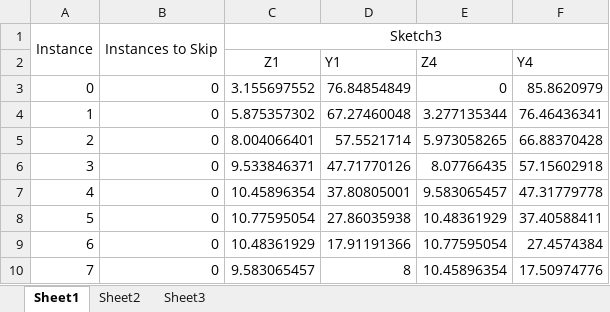
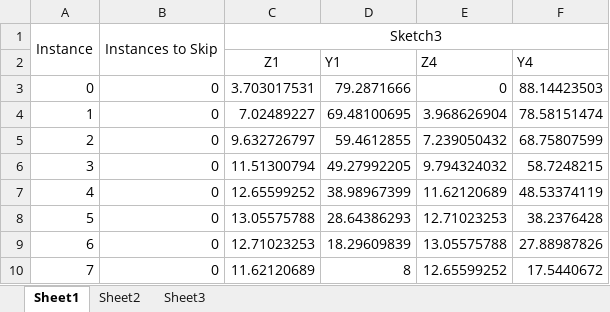
Before and after one commit to tomriis/UltrasoundModels, an Excel workbook: UltrasoundModels/TransducerDimensions/throughTransmitColumnCoordinates.xlsm, sheet Sheet1, drawn as a sheet; values as stored, in another font and other column widths than the file's, no borders; the diff names each change by its address in the sheet, - before the commit and + after, or states it on an @@ line.

```diff
--- a/UltrasoundModels/TransducerDimensions/throughTransmitColumnCoordinates.xlsm (sheet Sheet1)
+++ b/UltrasoundModels/TransducerDimensions/throughTransmitColumnCoordinates.xlsm (sheet Sheet1)
-C3 (Z1): 3.155697552
+C3 (Z1): 3.703017531
-D3 (Y1): 76.84854849
+D3 (Y1): 79.2871666
-F3 (Y4): 85.8620979
+F3 (Y4): 88.14423503
-C4 (Z1): 5.875357302
+C4 (Z1): 7.02489227
-D4 (Y1): 67.27460048
+D4 (Y1): 69.48100695
-E4 (Z4): 3.277135344
+E4 (Z4): 3.968626904
-F4 (Y4): 76.46436341
+F4 (Y4): 78.58151474
-C5 (Z1): 8.004066401
+C5 (Z1): 9.632726797
-D5 (Y1): 57.5521714
+D5 (Y1): 59.4612855
-E5 (Z4): 5.973058265
+E5 (Z4): 7.239050432
-F5 (Y4): 66.88370428
+F5 (Y4): 68.75807599
-C6 (Z1): 9.533846371
+C6 (Z1): 11.51300794
-D6 (Y1): 47.71770126
+D6 (Y1): 49.27992205
-E6 (Z4): 8.07766435
+E6 (Z4): 9.794324032
-F6 (Y4): 57.15602918
+F6 (Y4): 58.7248215
-C7 (Z1): 10.45896354
+C7 (Z1): 12.65599252
-D7 (Y1): 37.80805001
+D7 (Y1): 38.98967399
-E7 (Z4): 9.583065457
+E7 (Z4): 11.62120689
-F7 (Y4): 47.31779778
+F7 (Y4): 48.53374119
-C8 (Z1): 10.77595054
+C8 (Z1): 13.05575788
-D8 (Y1): 27.86035938
+D8 (Y1): 28.64386293
-E8 (Z4): 10.48361929
+E8 (Z4): 12.71023253
-F8 (Y4): 37.40588411
+F8 (Y4): 38.2376428
-C9 (Z1): 10.48361929
+C9 (Z1): 12.71023253
-D9 (Y1): 17.91191366
+D9 (Y1): 18.29609839
-E9 (Z4): 10.77595054
+E9 (Z4): 13.05575788
-F9 (Y4): 27.4574384
+F9 (Y4): 27.88987826
-C10 (Z1): 9.583065457
+C10 (Z1): 11.62120689
-E10 (Z4): 10.45896354
+E10 (Z4): 12.65599252
-F10 (Y4): 17.50974776
+F10 (Y4): 17.5440672
```
Also changed, not shown: UltrasoundModels/TransducerDimensions/throughTransmitArrayColumnCoordinates.xlsm, UltrasoundModels/TransducerDimensions/throughTransmitArrayColumnCoordinatesAdjusted.xlsm, 7 other files.
